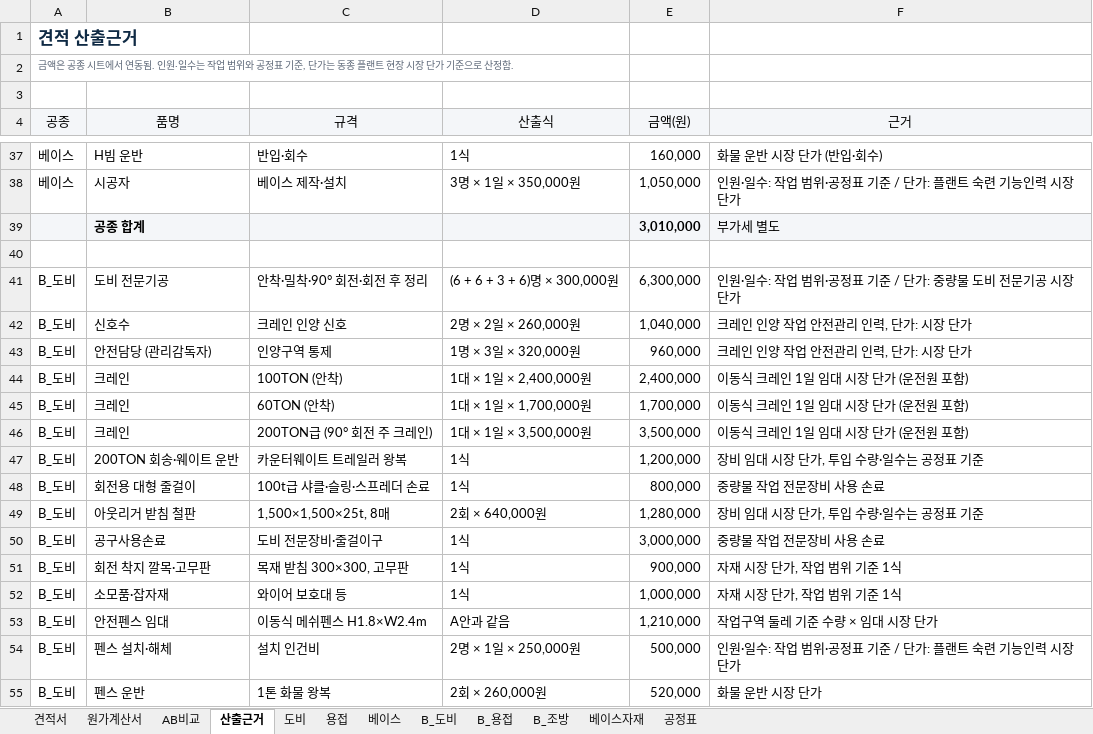
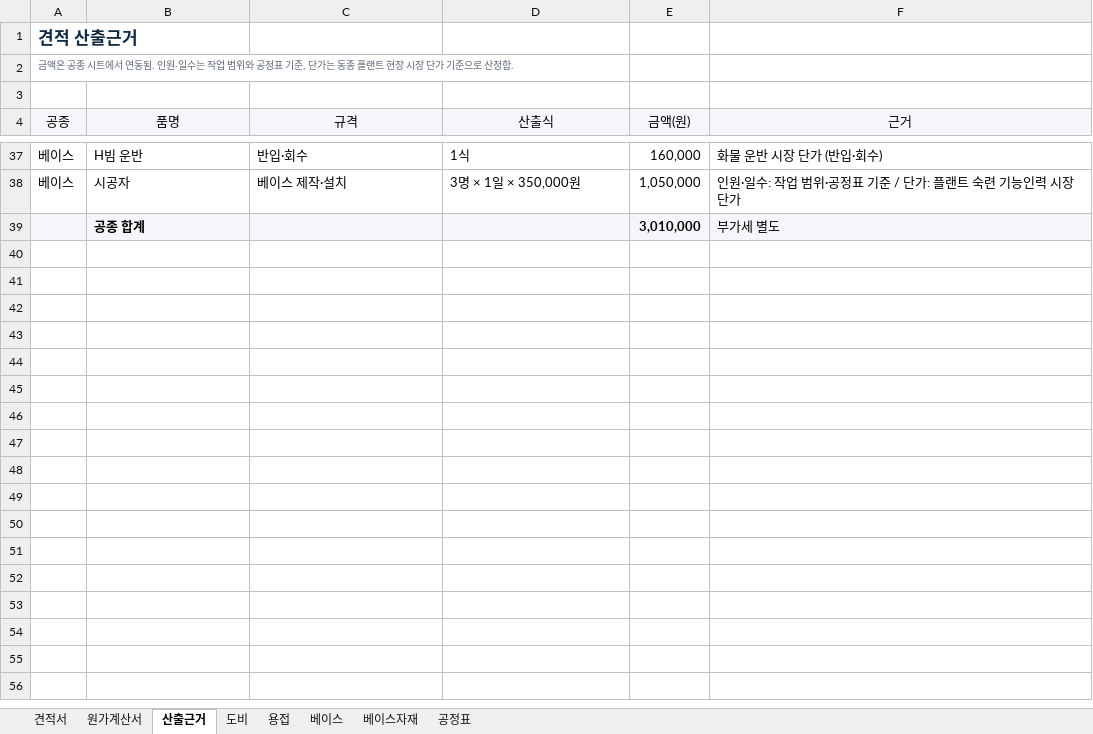
Before and after one commit to kdolbae/nmsolution, an Excel workbook: private/client-files/kkt/quote.xlsx, sheet 산출근거, drawn as a sheet; only a part is shown, gaps mark what is left out; values as stored, in another font and other column widths than the file's, no borders; the diff covers the shown part only; the diff names each change by its address in the sheet, - before the commit and + after, or states it on an @@ line.

```diff
--- a/private/client-files/kkt/quote.xlsx (sheet 산출근거)
+++ b/private/client-files/kkt/quote.xlsx (sheet 산출근거)
-sheet tab: AB비교
-sheet tab: B_도비
-sheet tab: B_용접
-sheet tab: B_조방
-row 40: (empty)
-row 41: B_도비 | 도비 전문기공 | 안착·밀착·90° 회전·회전 후 정리 | (6 + 6 + 3 + 6)명 × 300,000원 | 6,300,000 | 인원·일수: 작업 범위·공정표 기준 / 단가: 중량물 도비 전문기공 시장 단가
-row 42: B_도비 | 신호수 | 크레인 인양 신호 | 2명 × 2일 × 260,000원 | 1,040,000 | 크레인 인양 작업 안전관리 인력, 단가: 시장 단가
-row 43: B_도비 | 안전담당 (관리감독자) | 인양구역 통제 | 1명 × 3일 × 320,000원 | 960,000 | 크레인 인양 작업 안전관리 인력, 단가: 시장 단가
-row 44: B_도비 | 크레인 | 100TON (안착) | 1대 × 1일 × 2,400,000원 | 2,400,000 | 이동식 크레인 1일 임대 시장 단가 (운전원 포함)
-row 45: B_도비 | 크레인 | 60TON (안착) | 1대 × 1일 × 1,700,000원 | 1,700,000 | 이동식 크레인 1일 임대 시장 단가 (운전원 포함)
-row 46: B_도비 | 크레인 | 200TON급 (90° 회전 주 크레인) | 1대 × 1일 × 3,500,000원 | 3,500,000 | 이동식 크레인 1일 임대 시장 단가 (운전원 포함)
-row 47: B_도비 | 200TON 회송·웨이트 운반 | 카운터웨이트 트레일러 왕복 | 1식 | 1,200,000 | 장비 임대 시장 단가, 투입 수량·일수는 공정표 기준
-row 48: B_도비 | 회전용 대형 줄걸이 | 100t급 샤클·슬링·스프레더 손료 | 1식 | 800,000 | 중량물 작업 전문장비 사용 손료
-row 49: B_도비 | 아웃리거 받침 철판 | 1,500×1,500×25t, 8매 | 2회 × 640,000원 | 1,280,000 | 장비 임대 시장 단가, 투입 수량·일수는 공정표 기준
-row 50: B_도비 | 공구사용손료 | 도비 전문장비·줄걸이구 | 1식 | 3,000,000 | 중량물 작업 전문장비 사용 손료
-row 51: B_도비 | 회전 착지 깔목·고무판 | 목재 받침 300×300, 고무판 | 1식 | 900,000 | 자재 시장 단가, 작업 범위 기준 1식
-row 52: B_도비 | 소모품·잡자재 | 와이어 보호대 등 | 1식 | 1,000,000 | 자재 시장 단가, 작업 범위 기준 1식
-row 53: B_도비 | 안전펜스 임대 | 이동식 메쉬펜스 H1.8×W2.4m | A안과 같음 | 1,210,000 | 작업구역 둘레 기준 수량 × 임대 시장 단가
-row 54: B_도비 | 펜스 설치·해체 | 설치 인건비 | 2명 × 1일 × 250,000원 | 500,000 | 인원·일수: 작업 범위·공정표 기준 / 단가: 플랜트 숙련 기능인력 시장 단가
-row 55: B_도비 | 펜스 운반 | 1톤 화물 왕복 | 2회 × 260,000원 | 520,000 | 화물 운반 시장 단가
```
Also changed, not shown: 30 removed rows elsewhere in this sheet, sheet 견적서, 29 other files.
